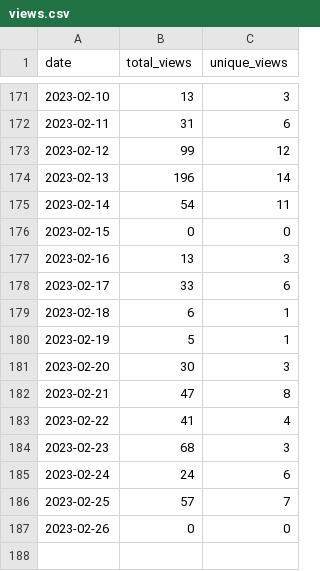
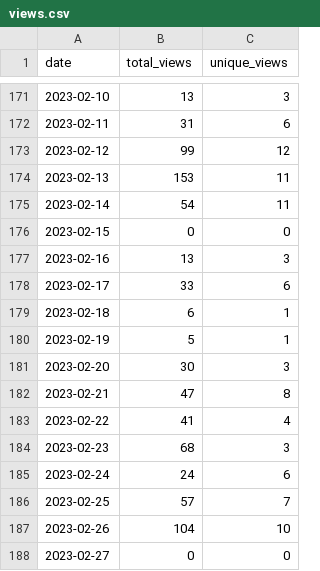
Before and after one commit to MatthewBentz/Comp2210, a CSV file: .traffic/views.csv, drawn as a sheet; only a part is shown, gaps mark what is left out.

Commit message:
Updating repository traffic graph

```diff
--- a/.traffic/views.csv
+++ b/.traffic/views.csv
@@ -173,3 +173,3 @@ date,total_views,unique_views
 2023-02-12,99,12
-2023-02-13,196,14
+2023-02-13,153,11
 2023-02-14,54,11
@@ -186,2 +186,3 @@ date,total_views,unique_views
 2023-02-25,57,7
-2023-02-26,0,0
+2023-02-26,104,10
+2023-02-27,0,0
```
Also changed, not shown: .traffic/clones.csv, 3 other files.
